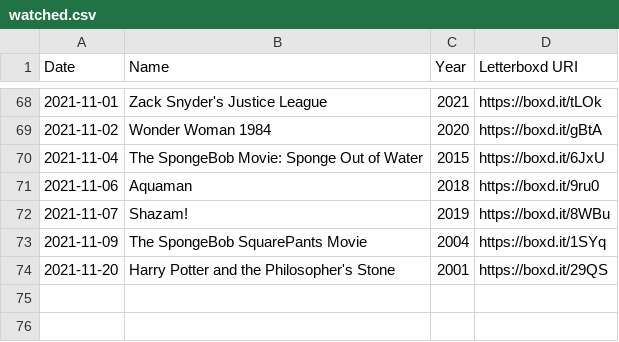
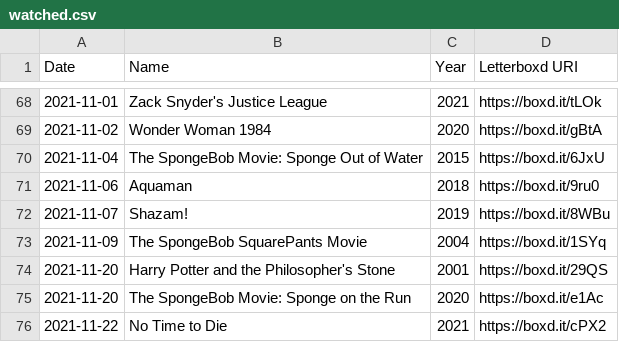
Before and after one commit to melvincarvalho/letterboxd, a CSV file: watched.csv, drawn as a sheet; only a part is shown, gaps mark what is left out; the diff names each change by its address in the sheet, - before the commit and + after, or states it on an @@ line.

```diff
--- a/watched.csv
+++ b/watched.csv
+row 75: 2021-11-20 | The SpongeBob Movie: Sponge on the Run | 2020 | https://boxd.it/e1Ac
+row 76: 2021-11-22 | No Time to Die | 2021 | https://boxd.it/cPX2
```
Also changed, not shown: diary.csv, ratings.csv, 1 other file.
